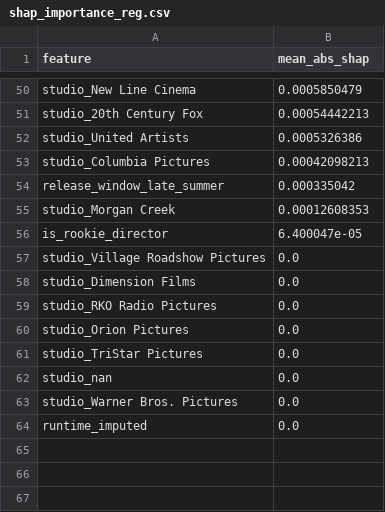
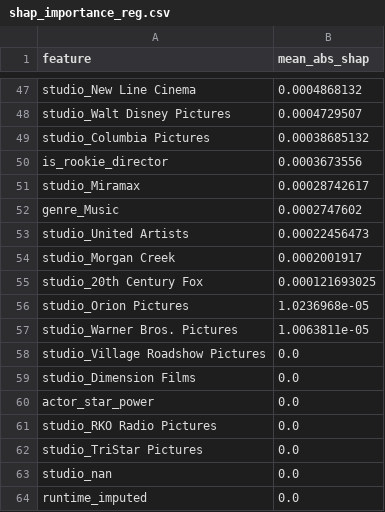
Before and after one commit to vishalm-11/Kleos, a CSV file: reports/shap_importance_reg.csv, drawn as a sheet; only a part is shown, gaps mark what is left out; removed rows and columns are numbered as before the commit, all else as after; the diff covers the shown part only; the diff names each change by its address in the sheet, - before the commit and + after, or states it on an @@ line.

```diff
--- a/reports/shap_importance_reg.csv
+++ b/reports/shap_importance_reg.csv
-B47 (mean_abs_shap): 0.0005850479
+B47 (mean_abs_shap): 0.0004868132
-row 51: studio_20th Century Fox | 0.00054442213
-row 52: studio_United Artists | 0.0005326386
+row 48: studio_Walt Disney Pictures | 0.0004729507
-B49 (mean_abs_shap): 0.00042098213
+B49 (mean_abs_shap): 0.00038685132
-row 54: release_window_late_summer | 0.000335042
-row 55: studio_Morgan Creek | 0.00012608353
-B50 (mean_abs_shap): 6.400047e-05
+B50 (mean_abs_shap): 0.0003673556
+row 51: studio_Miramax | 0.00028742617
+row 52: genre_Music | 0.0002747602
+row 53: studio_United Artists | 0.00022456473
+row 54: studio_Morgan Creek | 0.0002001917
+row 55: studio_20th Century Fox | 0.000121693025
+row 56: studio_Orion Pictures | 1.0236968e-05
+row 57: studio_Warner Bros. Pictures | 1.0063811e-05
+row 60: actor_star_power | 0.0
-row 60: studio_Orion Pictures | 0.0
-row 63: studio_Warner Bros. Pictures | 0.0
```
Also changed, not shown: 26 added rows, 29 removed rows and 19 edited cells elsewhere in this file, reports/shap_importance_cls.csv, 14 other files.
